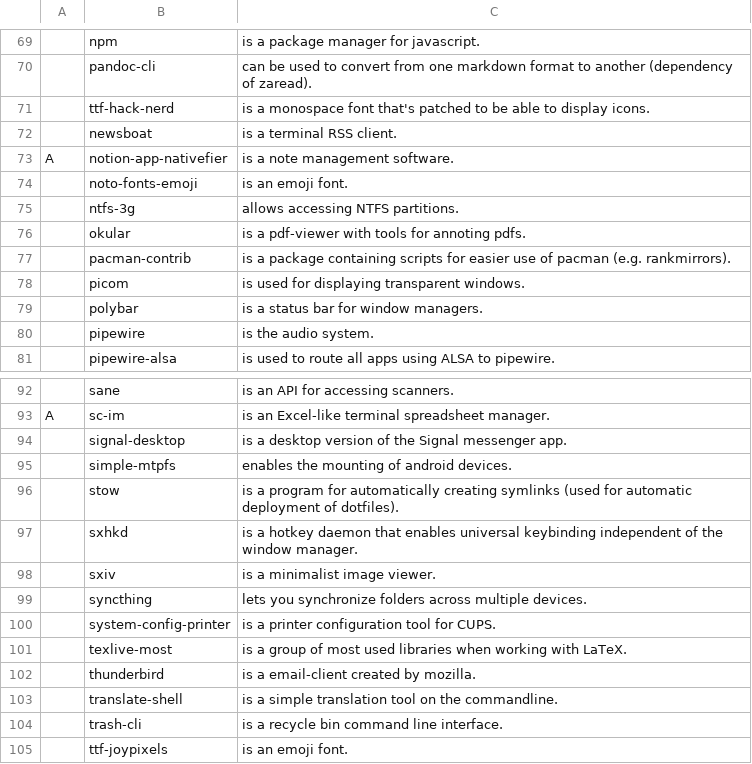
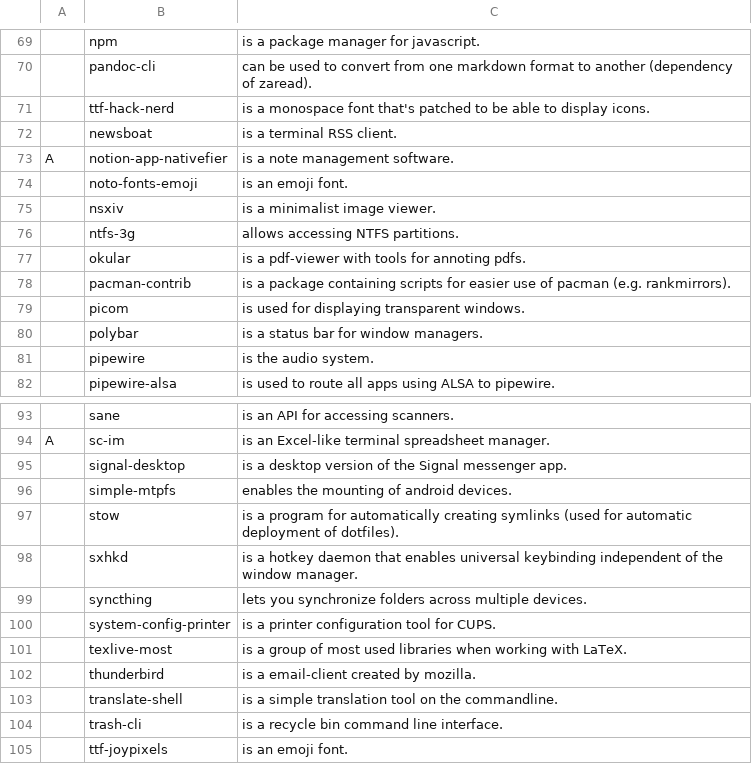
Before and after one commit to robert-lag/arch-linux-bootstrap, a CSV file: programs.csv, drawn as a sheet; only a part is shown, gaps mark what is left out.

Commit message:
Replace sxiv with nsxiv

```diff
--- a/programs.csv
+++ b/programs.csv
@@ -74,2 +74,3 @@ A,notion-app-nativefier,"is a note management software."
 ,noto-fonts-emoji,"is an emoji font."
+,nsxiv,"is a minimalist image viewer."
 ,ntfs-3g,"allows accessing NTFS partitions."
@@ -97,3 +98,2 @@ A,sc-im,"is an Excel-like terminal spreadsheet manager."
 ,sxhkd,"is a hotkey daemon that enables universal keybinding independent of the window manager."
-,sxiv,"is a minimalist image viewer."
 ,syncthing,"lets you synchronize folders across multiple devices."
```
